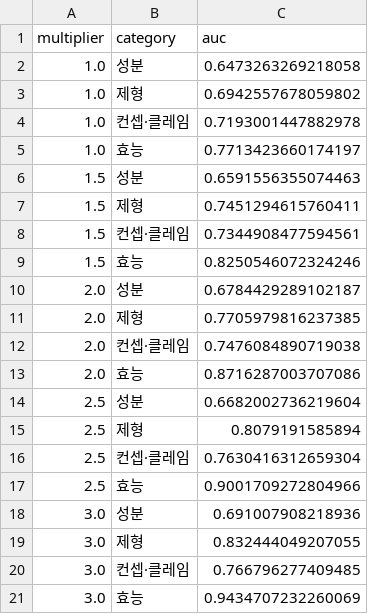
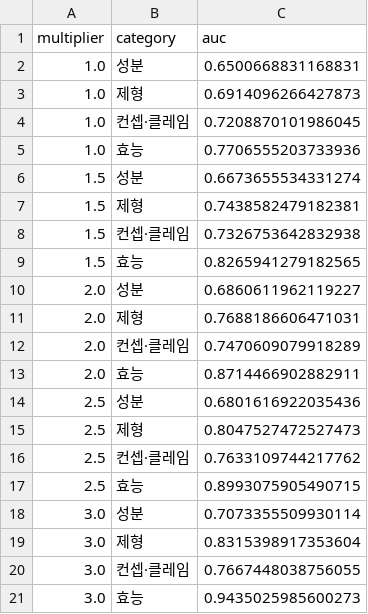
Before and after one commit to hyunj11/thesis, a CSV file: iqr_multiplier_auc.csv, drawn as a sheet.

```diff
--- a/iqr_multiplier_auc.csv
+++ b/iqr_multiplier_auc.csv
@@ -1,21 +1,21 @@
 multiplier,category,auc
-1.0,성분,0.6473263269218058
-1.0,제형,0.6942557678059802
-1.0,컨셉·클레임,0.7193001447882978
-1.0,효능,0.7713423660174197
-1.5,성분,0.6591556355074463
-1.5,제형,0.7451294615760411
-1.5,컨셉·클레임,0.7344908477594561
-1.5,효능,0.8250546072324246
-2.0,성분,0.6784429289102187
-2.0,제형,0.7705979816237385
-2.0,컨셉·클레임,0.7476084890719038
-2.0,효능,0.8716287003707086
-2.5,성분,0.6682002736219604
-2.5,제형,0.8079191585894
-2.5,컨셉·클레임,0.7630416312659304
-2.5,효능,0.9001709272804966
-3.0,성분,0.691007908218936
-3.0,제형,0.832444049207055
-3.0,컨셉·클레임,0.766796277409485
-3.0,효능,0.9434707232260069
+1.0,성분,0.6500668831168831
+1.0,제형,0.6914096266427873
+1.0,컨셉·클레임,0.7208870101986045
+1.0,효능,0.7706555203733936
+1.5,성분,0.6673655534331274
+1.5,제형,0.7438582479182381
+1.5,컨셉·클레임,0.7326753642832938
+1.5,효능,0.8265941279182565
+2.0,성분,0.6860611962119227
+2.0,제형,0.7688186606471031
+2.0,컨셉·클레임,0.7470609079918289
+2.0,효능,0.8714466902882911
+2.5,성분,0.6801616922035436
+2.5,제형,0.8047527472527473
+2.5,컨셉·클레임,0.7633109744217762
+2.5,효능,0.8993075905490715
+3.0,성분,0.7073355509930114
+3.0,제형,0.8315398917353604
+3.0,컨셉·클레임,0.7667448038756055
+3.0,효능,0.9435025985600273
```
Also changed, not shown: keyword_holdout_draws.csv, logistic_regression_results.csv, 22 other files.
